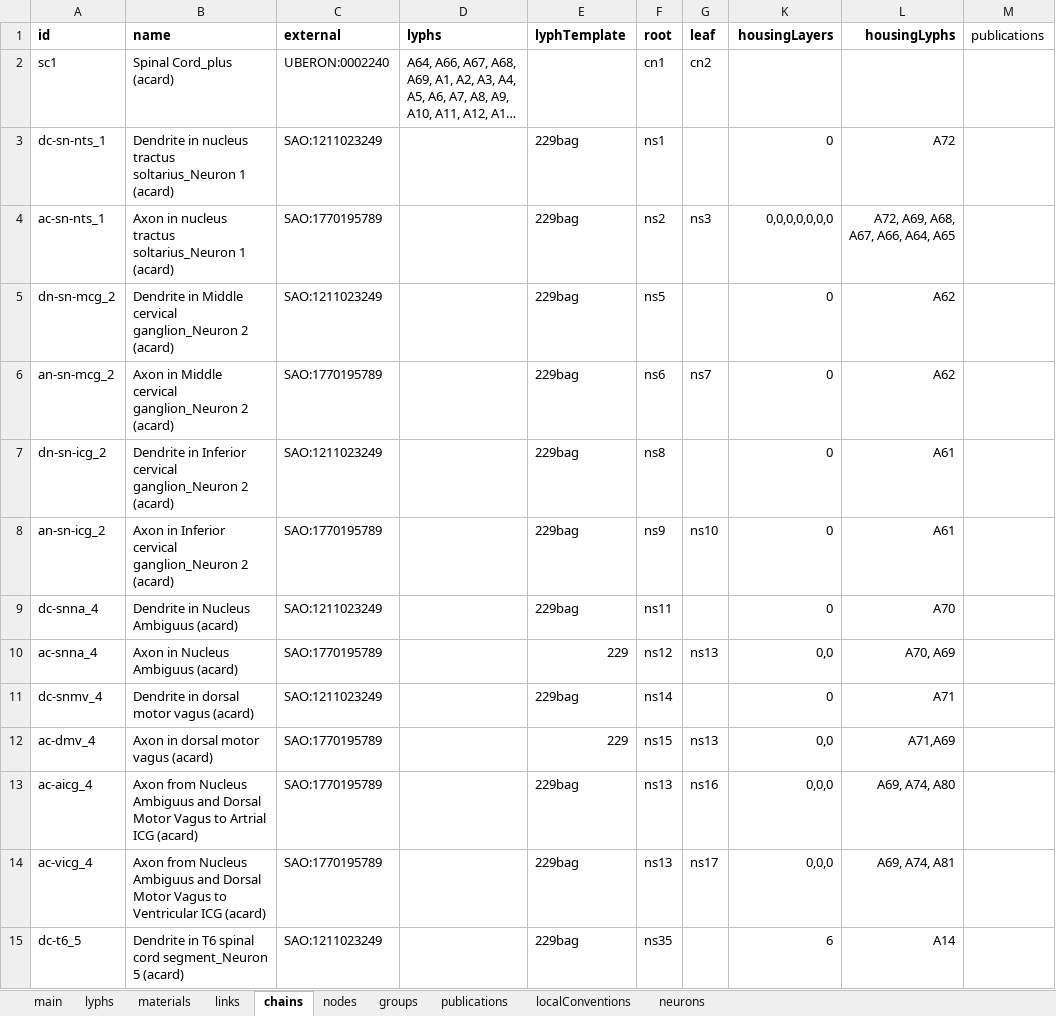
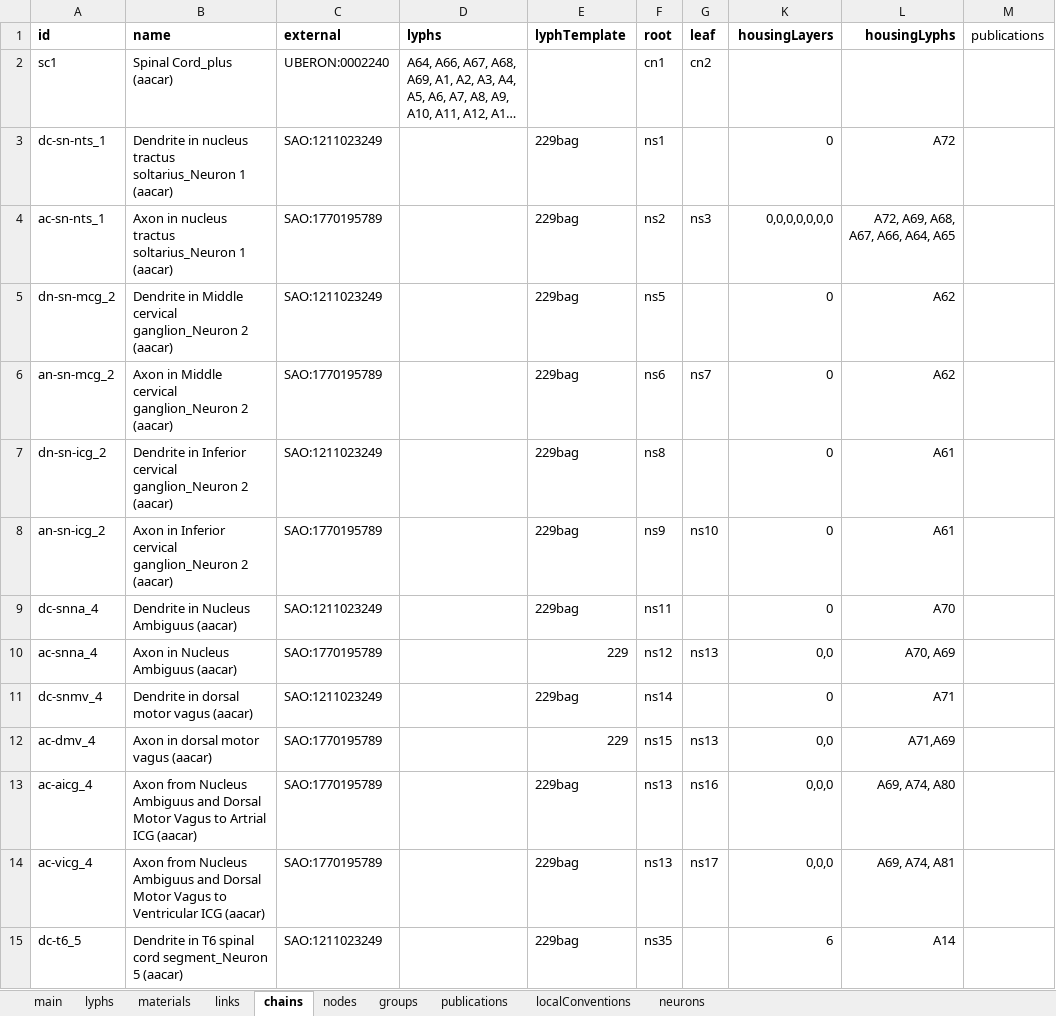
Before and after one commit to open-physiology/apinatomy-models, an Excel workbook: ard-arm-cardiac/source/ard-arm-cardiac.xlsx, sheet chains, drawn as a sheet; only a part is shown; long unchanged cells end in …; values as stored, in another font and other column widths than the file's, no borders; charts and pictures not drawn; the diff covers the shown part only; the diff names each change by its address in the sheet, - before the commit and + after, or states it on an @@ line.

```diff
--- a/ard-arm-cardiac/source/ard-arm-cardiac.xlsx (sheet chains)
+++ b/ard-arm-cardiac/source/ard-arm-cardiac.xlsx (sheet chains)
-B2 (name): Spinal Cord_plus (acard)
+B2 (name): Spinal Cord_plus (aacar)
-B3 (name): …soltarius_Neuron 1 (acard)
+B3 (name): …soltarius_Neuron 1 (aacar)
-B4 (name): …soltarius_Neuron 1 (acard)
+B4 (name): …soltarius_Neuron 1 (aacar)
-B5 (name): …ganglion_Neuron 2 (acard)
+B5 (name): …ganglion_Neuron 2 (aacar)
-B6 (name): …ganglion_Neuron 2 (acard)
+B6 (name): …ganglion_Neuron 2 (aacar)
-B7 (name): …ganglion_Neuron 2 (acard)
+B7 (name): …ganglion_Neuron 2 (aacar)
-B8 (name): …ganglion_Neuron 2 (acard)
+B8 (name): …ganglion_Neuron 2 (aacar)
-B9 (name): Dendrite in Nucleus Ambiguus (acard)
+B9 (name): Dendrite in Nucleus Ambiguus (aacar)
-B10 (name): Axon in Nucleus Ambiguus (acard)
+B10 (name): Axon in Nucleus Ambiguus (aacar)
-B11 (name): Dendrite in dorsal motor vagus (acard)
+B11 (name): Dendrite in dorsal motor vagus (aacar)
-B12 (name): Axon in dorsal motor vagus (acard)
+B12 (name): Axon in dorsal motor vagus (aacar)
-B13 (name): …Artrial ICG (acard)
+B13 (name): …Artrial ICG (aacar)
-B14 (name): …Ventricular ICG (acard)
+B14 (name): …Ventricular ICG (aacar)
-B15 (name): …segment_Neuron 5 (acard)
+B15 (name): …segment_Neuron 5 (aacar)
```
Also changed, not shown: 168 edited cells and cell formats elsewhere in this sheet, sheet lyphs, sheet neurons, sheet localConventions, sheet main, bolser-lewis/source/bolser-lewis.xlsx, bronchomotor/source/bronchomotor.xlsx, 11 other files.
